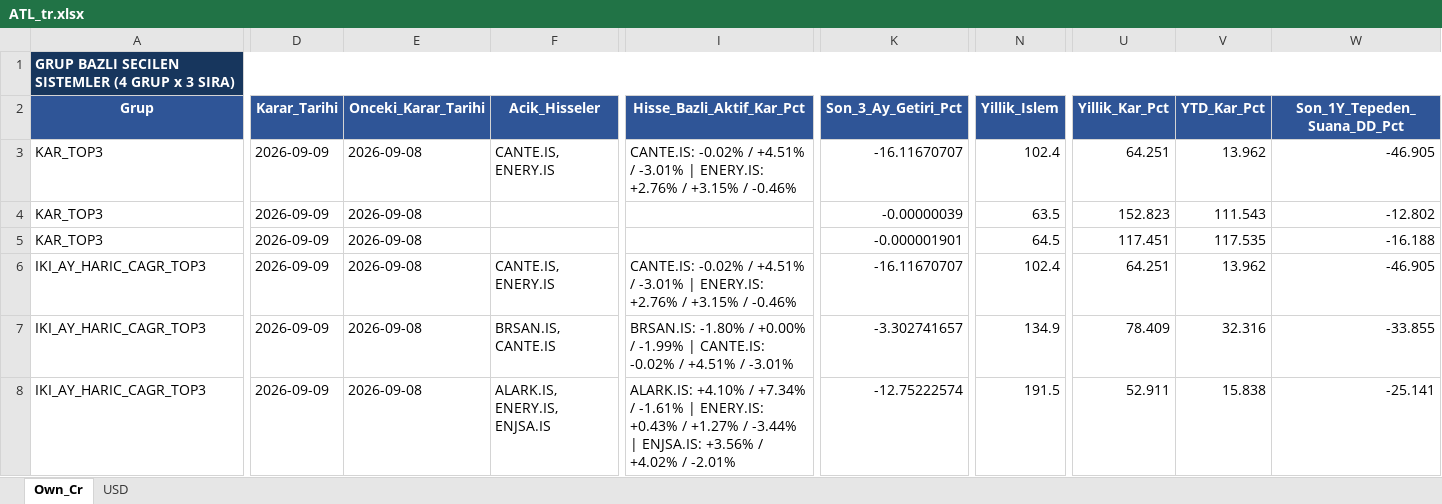
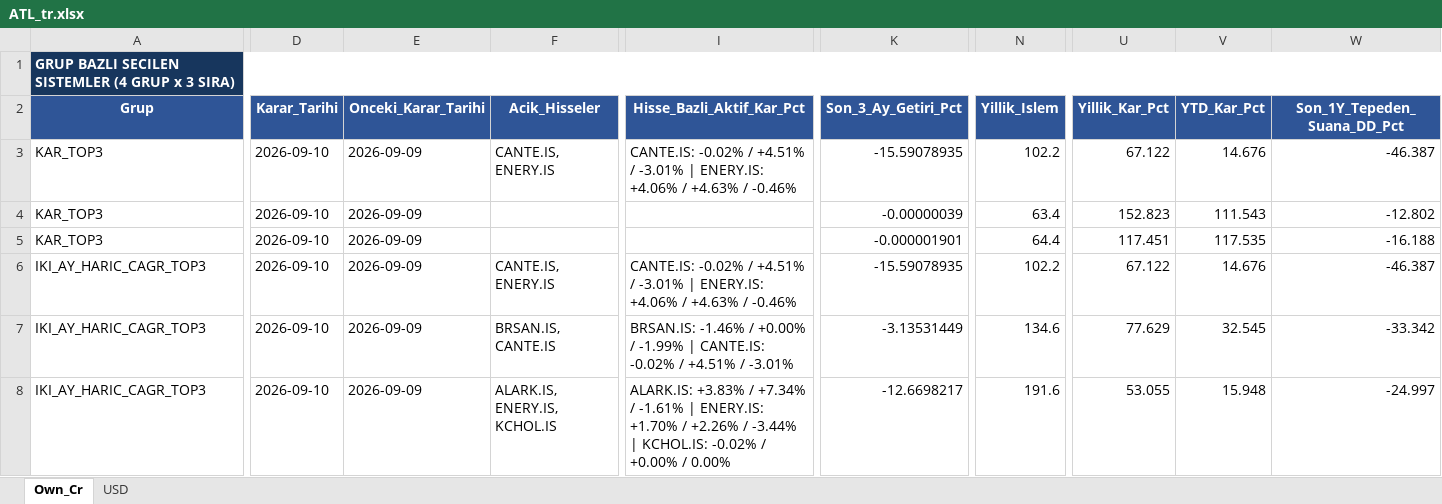
Before and after one commit to serkanche/portfoy, an Excel workbook: ATL_tr.xlsx, sheet Own_Cr, drawn as a sheet; only a part is shown, gaps mark what is left out; values as stored, in another font and other column widths than the file's, no borders; table styles not drawn; the diff covers the shown part only; the diff names each change by its address in the sheet, - before the commit and + after, or states it on an @@ line.

Commit message:
Güncelle: ATL_tr.xlsx

```diff
--- a/ATL_tr.xlsx (sheet Own_Cr)
+++ b/ATL_tr.xlsx (sheet Own_Cr)
-D3:D8 (Karar_Tarihi): 2026-09-09
+D3:D8 (Karar_Tarihi): 2026-09-10
-E3:E8 (Onceki_Karar_Tarihi): 2026-09-08
+E3:E8 (Onceki_Karar_Tarihi): 2026-09-09
-I3 (Hisse_Bazli_Aktif_Kar_Pct): …| ENERY.IS: +2.76% / +3.15% / -0.46%
+I3 (Hisse_Bazli_Aktif_Kar_Pct): …| ENERY.IS: +4.06% / +4.63% / -0.46%
-K3 (Son_3_Ay_Getiri_Pct): -16.11670707
+K3 (Son_3_Ay_Getiri_Pct): -15.59078935
-N3 (Yillik_Islem): 102.4
+N3 (Yillik_Islem): 102.2
-U3 (Yillik_Kar_Pct): 64.251
+U3 (Yillik_Kar_Pct): 67.122
-V3 (YTD_Kar_Pct): 13.962
+V3 (YTD_Kar_Pct): 14.676
-W3 (Son_1Y_Tepeden_Suana_DD_Pct): -46.905
+W3 (Son_1Y_Tepeden_Suana_DD_Pct): -46.387
-N4 (Yillik_Islem): 63.5
+N4 (Yillik_Islem): 63.4
-N5 (Yillik_Islem): 64.5
+N5 (Yillik_Islem): 64.4
-I6 (Hisse_Bazli_Aktif_Kar_Pct): …| ENERY.IS: +2.76% / +3.15% / -0.46%
+I6 (Hisse_Bazli_Aktif_Kar_Pct): …| ENERY.IS: +4.06% / +4.63% / -0.46%
-K6 (Son_3_Ay_Getiri_Pct): -16.11670707
+K6 (Son_3_Ay_Getiri_Pct): -15.59078935
-N6 (Yillik_Islem): 102.4
+N6 (Yillik_Islem): 102.2
-U6 (Yillik_Kar_Pct): 64.251
+U6 (Yillik_Kar_Pct): 67.122
-V6 (YTD_Kar_Pct): 13.962
+V6 (YTD_Kar_Pct): 14.676
-W6 (Son_1Y_Tepeden_Suana_DD_Pct): -46.905
+W6 (Son_1Y_Tepeden_Suana_DD_Pct): -46.387
-I7 (Hisse_Bazli_Aktif_Kar_Pct): BRSAN.IS: -1.80% / +0.00%…
+I7 (Hisse_Bazli_Aktif_Kar_Pct): BRSAN.IS: -1.46% / +0.00%…
-K7 (Son_3_Ay_Getiri_Pct): -3.302741657
+K7 (Son_3_Ay_Getiri_Pct): -3.13531449
-N7 (Yillik_Islem): 134.9
+N7 (Yillik_Islem): 134.6
-U7 (Yillik_Kar_Pct): 78.409
+U7 (Yillik_Kar_Pct): 77.629
-V7 (YTD_Kar_Pct): 32.316
+V7 (YTD_Kar_Pct): 32.545
-W7 (Son_1Y_Tepeden_Suana_DD_Pct): -33.855
+W7 (Son_1Y_Tepeden_Suana_DD_Pct): -33.342
-F8 (Acik_Hisseler): ALARK.IS, ENERY.IS, ENJSA.IS
+F8 (Acik_Hisseler): ALARK.IS, ENERY.IS, KCHOL.IS
-I8 (Hisse_Bazli_Aktif_Kar_Pct): ALARK.IS: +4.10% / +7.34% / -1.61% | ENERY.IS: +0.43% / +1.27% / -3.44% | ENJSA.IS: +3.56% / +4.02% / -2.01%
+I8 (Hisse_Bazli_Aktif_Kar_Pct): ALARK.IS: +3.83% / +7.34% / -1.61% | ENERY.IS: +1.70% / +2.26% / -3.44% | KCHOL.IS: -0.02% / +0.00% / 0.00%
-K8 (Son_3_Ay_Getiri_Pct): -12.75222574
+K8 (Son_3_Ay_Getiri_Pct): -12.6698217
-N8 (Yillik_Islem): 191.5
+N8 (Yillik_Islem): 191.6
-U8 (Yillik_Kar_Pct): 52.911
+U8 (Yillik_Kar_Pct): 53.055
-V8 (YTD_Kar_Pct): 15.838
+V8 (YTD_Kar_Pct): 15.948
-W8 (Son_1Y_Tepeden_Suana_DD_Pct): -25.141
+W8 (Son_1Y_Tepeden_Suana_DD_Pct): -24.997
```
Also changed, not shown: 1 added row, 1 removed row and 104 edited cells elsewhere in this sheet, sheet USD.
